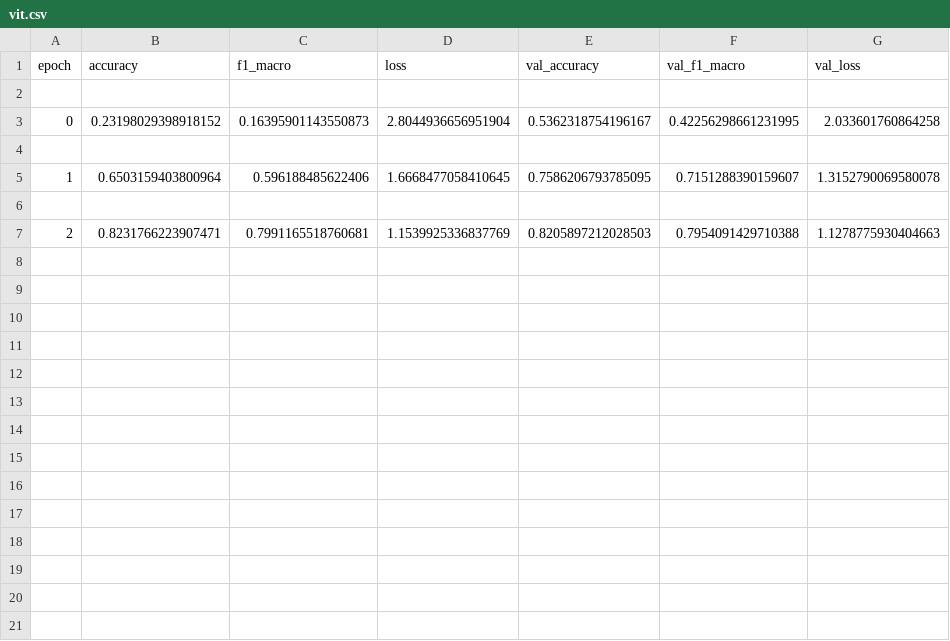
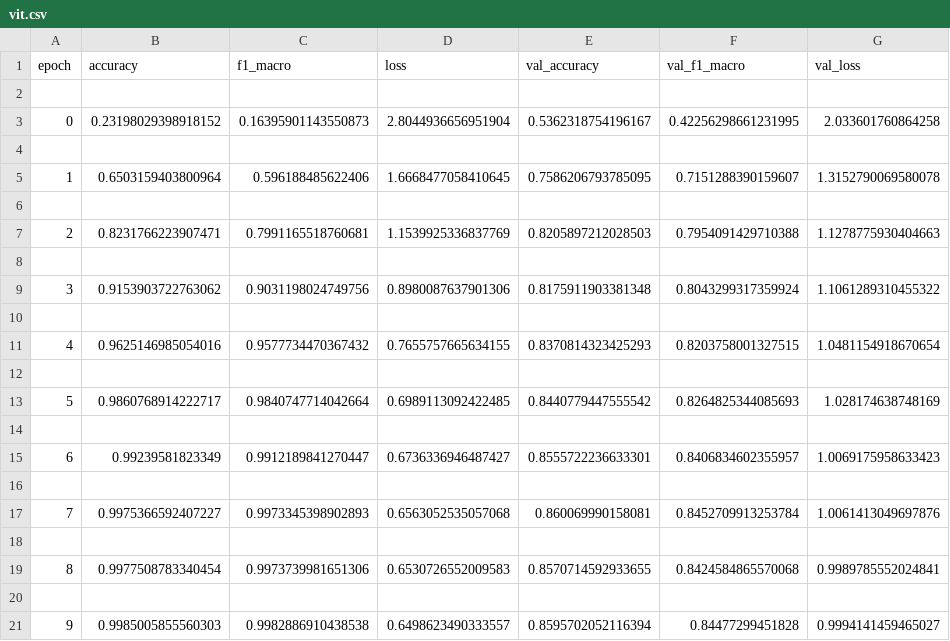
Before and after one commit to vehnie/WikiArt-Classifier, a CSV file: results/logs/vit.csv, drawn as a sheet; the diff names each change by its address in the sheet, - before the commit and + after, or states it on an @@ line.

Commit message:
Update ViT notebook with training outputs, add transfer and ViT figures
- 05_vit: notebook with improved training results (AdamW, cosine schedule)
- Updated ViT figures: confusion matrix, per-class F1, learning curves, error analysis
- New transfer model figures: confusion matrix, learning curves, per-class F1
- Updated model comparison and ViT training log

Co-Authored-By: vehnie <skilzsn@gmail.com>

```diff
--- a/results/logs/vit.csv
+++ b/results/logs/vit.csv
+row 8: (empty)
+row 9: 3 | 0.9153903722763062 | 0.9031198024749756 | 0.8980087637901306 | 0.8175911903381348 | 0.8043299317359924 | 1.1061289310455322
+row 10: (empty)
+row 11: 4 | 0.9625146985054016 | 0.9577734470367432 | 0.7655757665634155 | 0.8370814323425293 | 0.8203758001327515 | 1.0481154918670654
+row 12: (empty)
+row 13: 5 | 0.9860768914222717 | 0.9840747714042664 | 0.6989113092422485 | 0.8440779447555542 | 0.8264825344085693 | 1.028174638748169
+row 14: (empty)
+row 15: 6 | 0.99239581823349 | 0.9912189841270447 | 0.6736336946487427 | 0.8555722236633301 | 0.8406834602355957 | 1.0069175958633423
+row 16: (empty)
+row 17: 7 | 0.9975366592407227 | 0.9973345398902893 | 0.6563052535057068 | 0.860069990158081 | 0.8452709913253784 | 1.0061413049697876
+row 18: (empty)
+row 19: 8 | 0.9977508783340454 | 0.9973739981651306 | 0.6530726552009583 | 0.8570714592933655 | 0.8424584865570068 | 0.9989785552024841
+row 20: (empty)
+row 21: 9 | 0.9985005855560303 | 0.9982886910438538 | 0.6498623490333557 | 0.8595702052116394 | 0.84477299451828 | 0.9994141459465027
```
Also changed, not shown: 9 other files.
